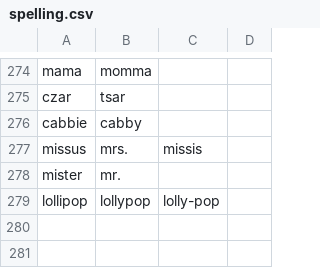
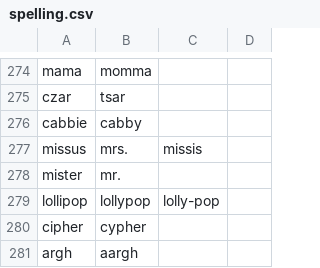
Before and after one commit to paceheart/rhymecrime, a CSV file: curated/spelling.csv, drawn as a sheet; only a part is shown, gaps mark what is left out; the diff names each change by its address in the sheet, - before the commit and + after, or states it on an @@ line.

```diff
--- a/curated/spelling.csv
+++ b/curated/spelling.csv
+row 280: cipher | cypher
+row 281: argh | aargh
```
Also changed, not shown: curated/lemma.csv, curated/rarity.csv.
